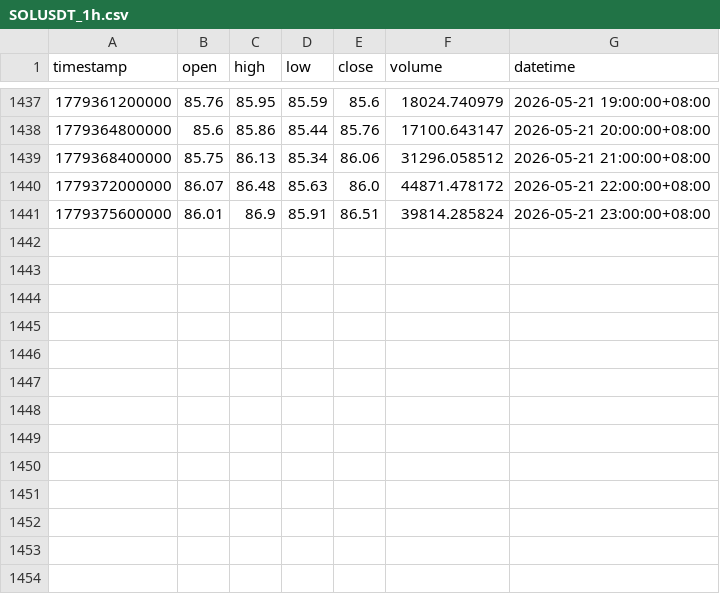
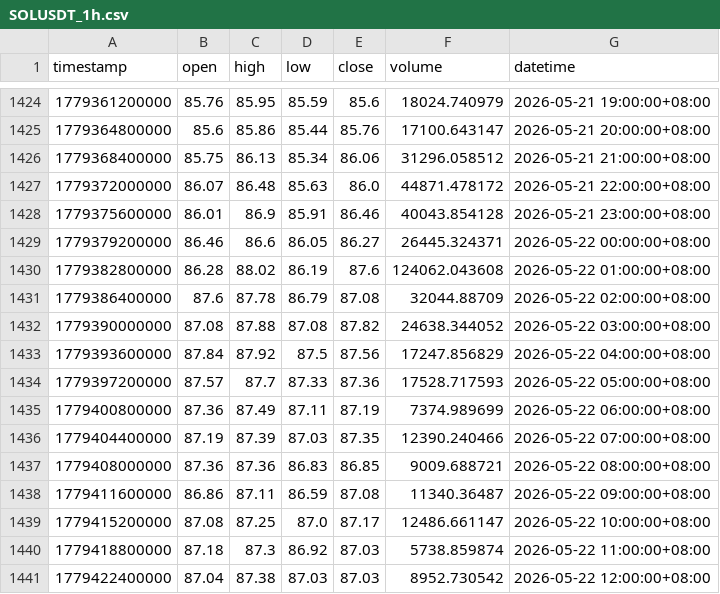
Before and after one commit to JAB18999/sol-perp-quant-report, a CSV file: data/SOLUSDT_1h.csv, drawn as a sheet; only a part is shown, gaps mark what is left out; the diff covers the shown part only.

```diff
--- a/data/SOLUSDT_1h.csv
+++ b/data/SOLUSDT_1h.csv
@@ -1440,2 +1427,15 @@ timestamp,open,high,low,close,volume,datetime
 1779372000000,86.07,86.48,85.63,86.0,44871.478172,2026-05-21 22:00:00+08:00
-1779375600000,86.01,86.9,85.91,86.51,39814.285824,2026-05-21 23:00:00+08:00
+1779375600000,86.01,86.9,85.91,86.46,40043.854128,2026-05-21 23:00:00+08:00
+1779379200000,86.46,86.6,86.05,86.27,26445.324371,2026-05-22 00:00:00+08:00
+1779382800000,86.28,88.02,86.19,87.6,124062.043608,2026-05-22 01:00:00+08:00
+1779386400000,87.6,87.78,86.79,87.08,32044.88709,2026-05-22 02:00:00+08:00
+1779390000000,87.08,87.88,87.08,87.82,24638.344052,2026-05-22 03:00:00+08:00
+1779393600000,87.84,87.92,87.5,87.56,17247.856829,2026-05-22 04:00:00+08:00
+1779397200000,87.57,87.7,87.33,87.36,17528.717593,2026-05-22 05:00:00+08:00
+1779400800000,87.36,87.49,87.11,87.19,7374.989699,2026-05-22 06:00:00+08:00
+1779404400000,87.19,87.39,87.03,87.35,12390.240466,2026-05-22 07:00:00+08:00
+1779408000000,87.36,87.36,86.83,86.85,9009.688721,2026-05-22 08:00:00+08:00
+1779411600000,86.86,87.11,86.59,87.08,11340.36487,2026-05-22 09:00:00+08:00
+1779415200000,87.08,87.25,87.0,87.17,12486.661147,2026-05-22 10:00:00+08:00
+1779418800000,87.18,87.3,86.92,87.03,5738.859874,2026-05-22 11:00:00+08:00
+1779422400000,87.04,87.38,87.03,87.03,8952.730542,2026-05-22 12:00:00+08:00
```
Also changed, not shown: 13 removed rows elsewhere in this file, data/SOLUSDT_15m.csv, data/SOLUSDT_2h.csv, 2 other files.
